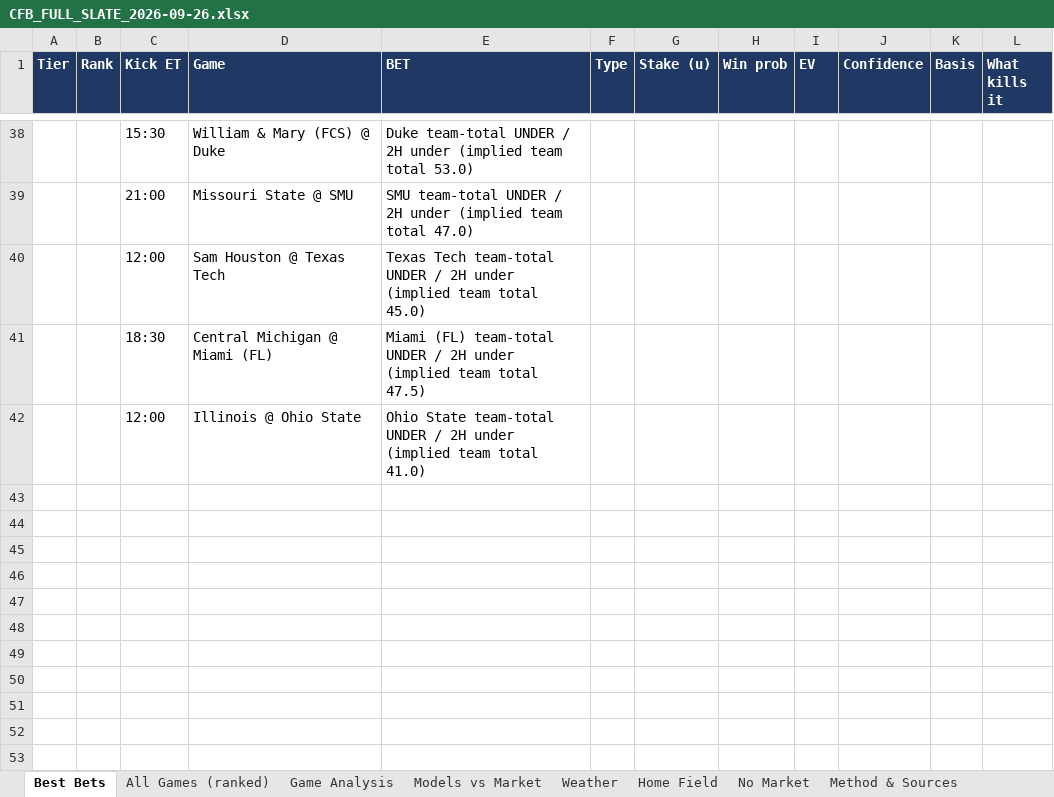
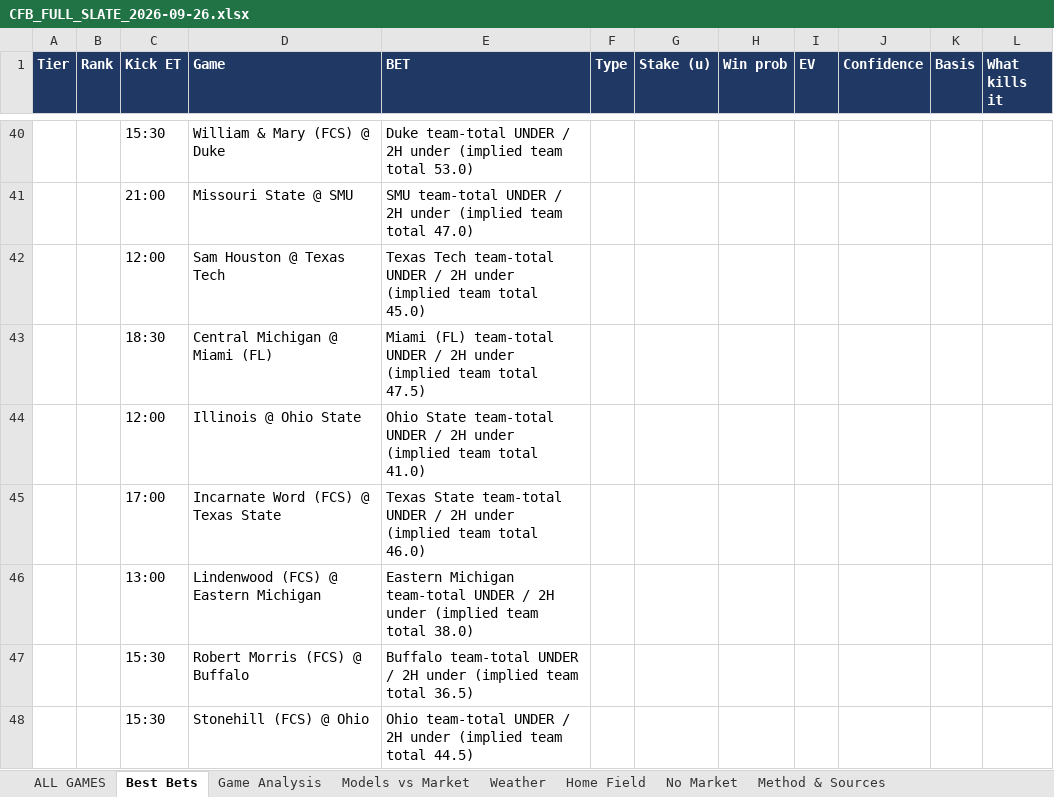
Before and after one commit to pradazay1-code/Sports-betting-model, an Excel workbook: reports/cfb/CFB_FULL_SLATE_2026-09-26.xlsx, sheet Best Bets, drawn as a sheet; only a part is shown, gaps mark what is left out; values as stored, in another font and other column widths than the file's, no borders; the diff covers the shown part only; the diff names each change by its address in the sheet, - before the commit and + after, or states it on an @@ line.

```diff
--- a/reports/cfb/CFB_FULL_SLATE_2026-09-26.xlsx (sheet Best Bets)
+++ b/reports/cfb/CFB_FULL_SLATE_2026-09-26.xlsx (sheet Best Bets)
-sheet tab: All Games (ranked)
+sheet tab: ALL GAMES
+row 45:  |  | 17:00 | Incarnate Word (FCS) @ Texas State | Texas State team-total UNDER / 2H under (implied team total 46.0)
+row 46:  |  | 13:00 | Lindenwood (FCS) @ Eastern Michigan | Eastern Michigan team-total UNDER / 2H under (implied team total 38.0)
+row 47:  |  | 15:30 | Robert Morris (FCS) @ Buffalo | Buffalo team-total UNDER / 2H under (implied team total 36.5)
+row 48:  |  | 15:30 | Stonehill (FCS) @ Ohio | Ohio team-total UNDER / 2H under (implied team total 44.5)
```
Also changed, not shown: 6 added rows and 4 edited cells elsewhere in this sheet, sheet Game Analysis, sheet No Market, sheet Home Field, sheet Models vs Market, sheet Method & Sources, 3 other files.
